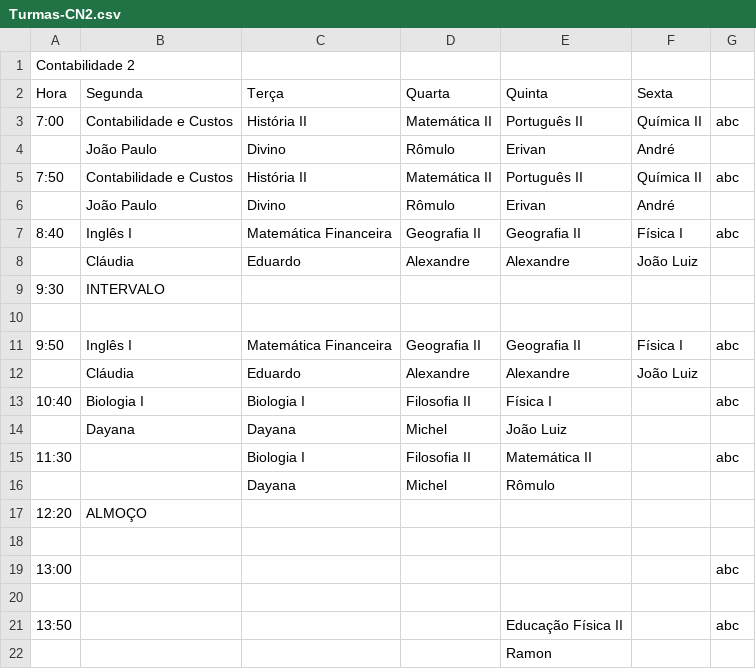
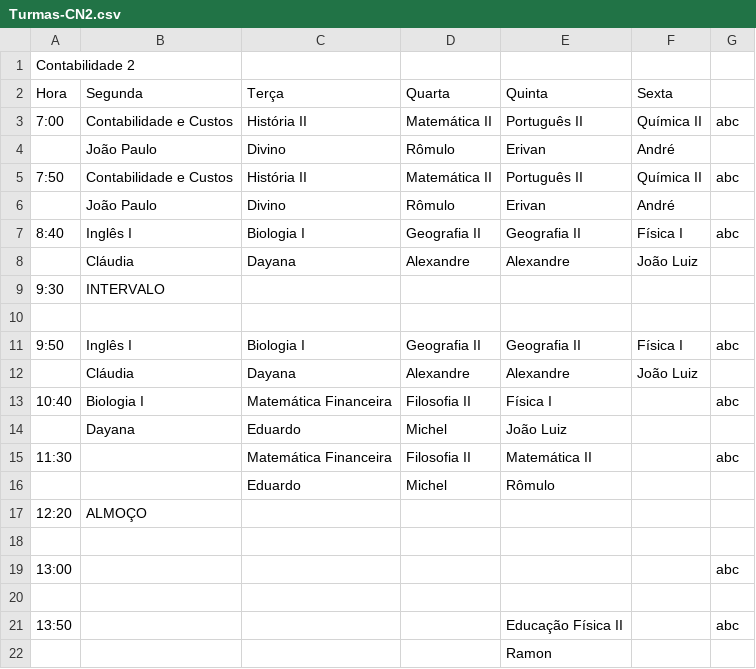
Before and after one commit to ifpb-guarabira/horarios, a CSV file: _csv/Turmas-CN2.csv, drawn as a sheet; only a part is shown.

```diff
--- a/_csv/Turmas-CN2.csv
+++ b/_csv/Turmas-CN2.csv
@@ -6,12 +6,12 @@ Hora;Segunda;Terça;Quarta;Quinta;Sexta;
 ;João Paulo;Divino;Rômulo;Erivan;André;
-8:40;Inglês I;Matemática Financeira;Geografia II;Geografia II;Física I;abc
-;Cláudia;Eduardo;Alexandre;Alexandre;João Luiz;
+8:40;Inglês I;Biologia I;Geografia II;Geografia II;Física I;abc
+;Cláudia;Dayana;Alexandre;Alexandre;João Luiz;
 9:30;INTERVALO;;;;;
 ;;;;;;
-9:50;Inglês I;Matemática Financeira;Geografia II;Geografia II;Física I;abc
-;Cláudia;Eduardo;Alexandre;Alexandre;João Luiz;
-10:40;Biologia I;Biologia I;Filosofia II;Física I;;abc
-;Dayana;Dayana;Michel;João Luiz;;
-11:30;;Biologia I;Filosofia II;Matemática II;;abc
-;;Dayana;Michel;Rômulo;;
+9:50;Inglês I;Biologia I;Geografia II;Geografia II;Física I;abc
+;Cláudia;Dayana;Alexandre;Alexandre;João Luiz;
+10:40;Biologia I;Matemática Financeira;Filosofia II;Física I;;abc
+;Dayana;Eduardo;Michel;João Luiz;;
+11:30;;Matemática Financeira;Filosofia II;Matemática II;;abc
+;;Eduardo;Michel;Rômulo;;
 12:20;ALMOÇO;;;;;
```
Also changed, not shown: _csv/Turmas-CN1.csv, _csv/Turmas-ED2.csv, 6 other files.
